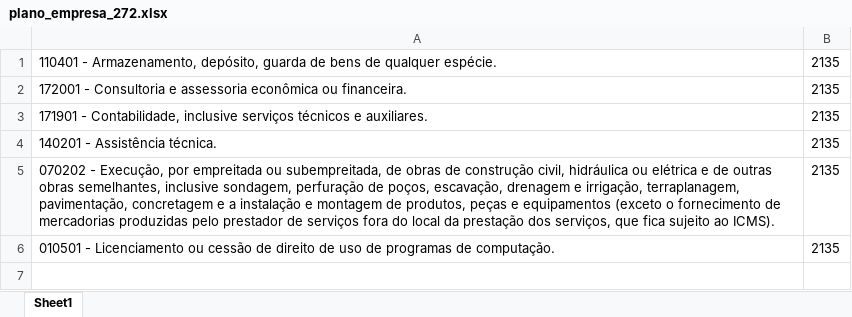
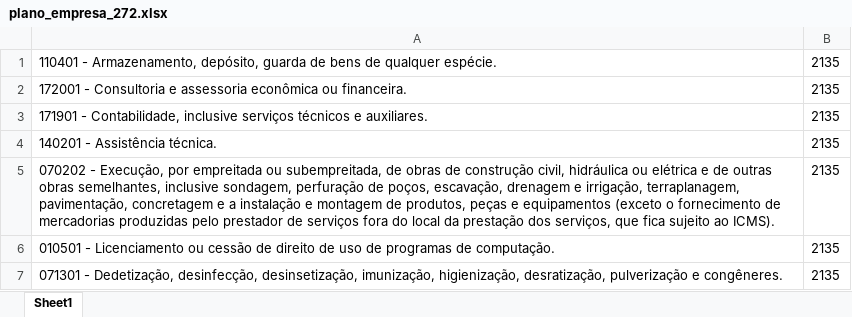
Before and after one commit to NampNem/NFSE-PDF-P-Excel, an Excel workbook: planos_empresas/plano_empresa_272.xlsx, sheet Sheet1, drawn as a sheet; values as stored, in another font and other column widths than the file's, no borders; the diff names each change by its address in the sheet, - before the commit and + after, or states it on an @@ line.

Commit message:
Atualizando BD: planos_empresas/plano_empresa_272.xlsx

```diff
--- a/planos_empresas/plano_empresa_272.xlsx (sheet Sheet1)
+++ b/planos_empresas/plano_empresa_272.xlsx (sheet Sheet1)
+row 7: 071301 - Dedetização, desinfecção, desinsetização, imunização, higienização, desratização, pulverização e congêneres. | 2135
```
